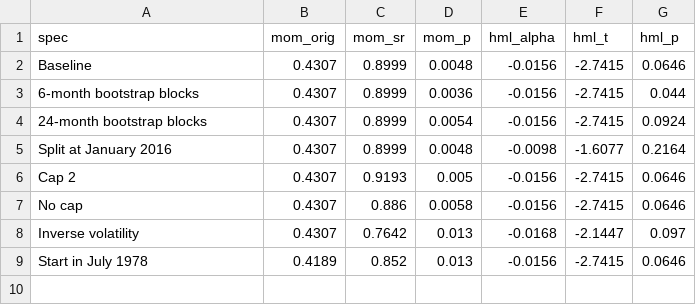
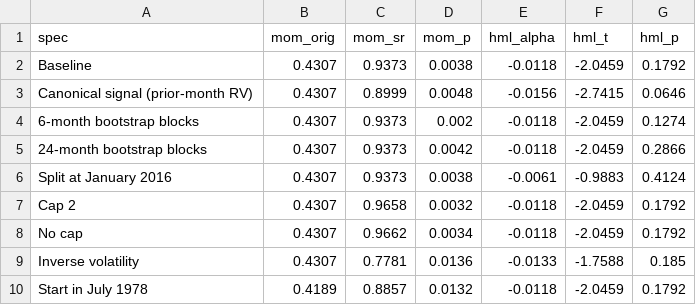
Before and after one commit to tanishhky/Equity-Factor-Volatility-Analysis, a CSV file: output/realtime_robustness.csv, drawn as a sheet.

```diff
--- a/output/realtime_robustness.csv
+++ b/output/realtime_robustness.csv
@@ -1,9 +1,10 @@
 spec,mom_orig,mom_sr,mom_p,hml_alpha,hml_t,hml_p
-Baseline,0.4307,0.8999,0.0048,-0.0156,-2.7415,0.0646
-6-month bootstrap blocks,0.4307,0.8999,0.0036,-0.0156,-2.7415,0.044
-24-month bootstrap blocks,0.4307,0.8999,0.0054,-0.0156,-2.7415,0.0924
-Split at January 2016,0.4307,0.8999,0.0048,-0.0098,-1.6077,0.2164
-Cap 2,0.4307,0.9193,0.005,-0.0156,-2.7415,0.0646
-No cap,0.4307,0.886,0.0058,-0.0156,-2.7415,0.0646
-Inverse volatility,0.4307,0.7642,0.013,-0.0168,-2.1447,0.097
-Start in July 1978,0.4189,0.852,0.013,-0.0156,-2.7415,0.0646
+Baseline,0.4307,0.9373,0.0038,-0.0118,-2.0459,0.1792
+Canonical signal (prior-month RV),0.4307,0.8999,0.0048,-0.0156,-2.7415,0.0646
+6-month bootstrap blocks,0.4307,0.9373,0.002,-0.0118,-2.0459,0.1274
+24-month bootstrap blocks,0.4307,0.9373,0.0042,-0.0118,-2.0459,0.2866
+Split at January 2016,0.4307,0.9373,0.0038,-0.0061,-0.9883,0.4124
+Cap 2,0.4307,0.9658,0.0032,-0.0118,-2.0459,0.1792
+No cap,0.4307,0.9662,0.0034,-0.0118,-2.0459,0.1792
+Inverse volatility,0.4307,0.7781,0.0136,-0.0133,-1.7588,0.185
+Start in July 1978,0.4189,0.8857,0.0132,-0.0118,-2.0459,0.1792
```
Also changed, not shown: output/realtime_subperiods.csv, output/realtime_summary.csv, 34 other files.
